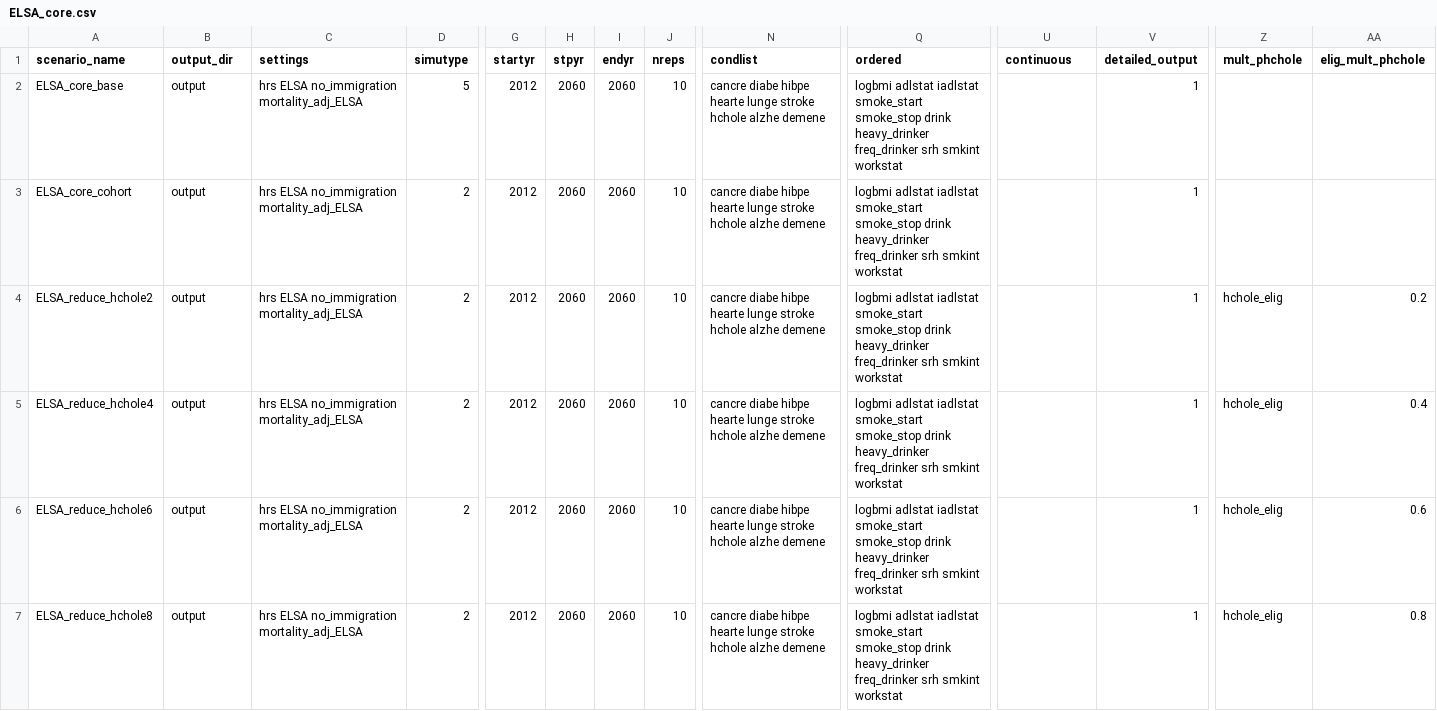
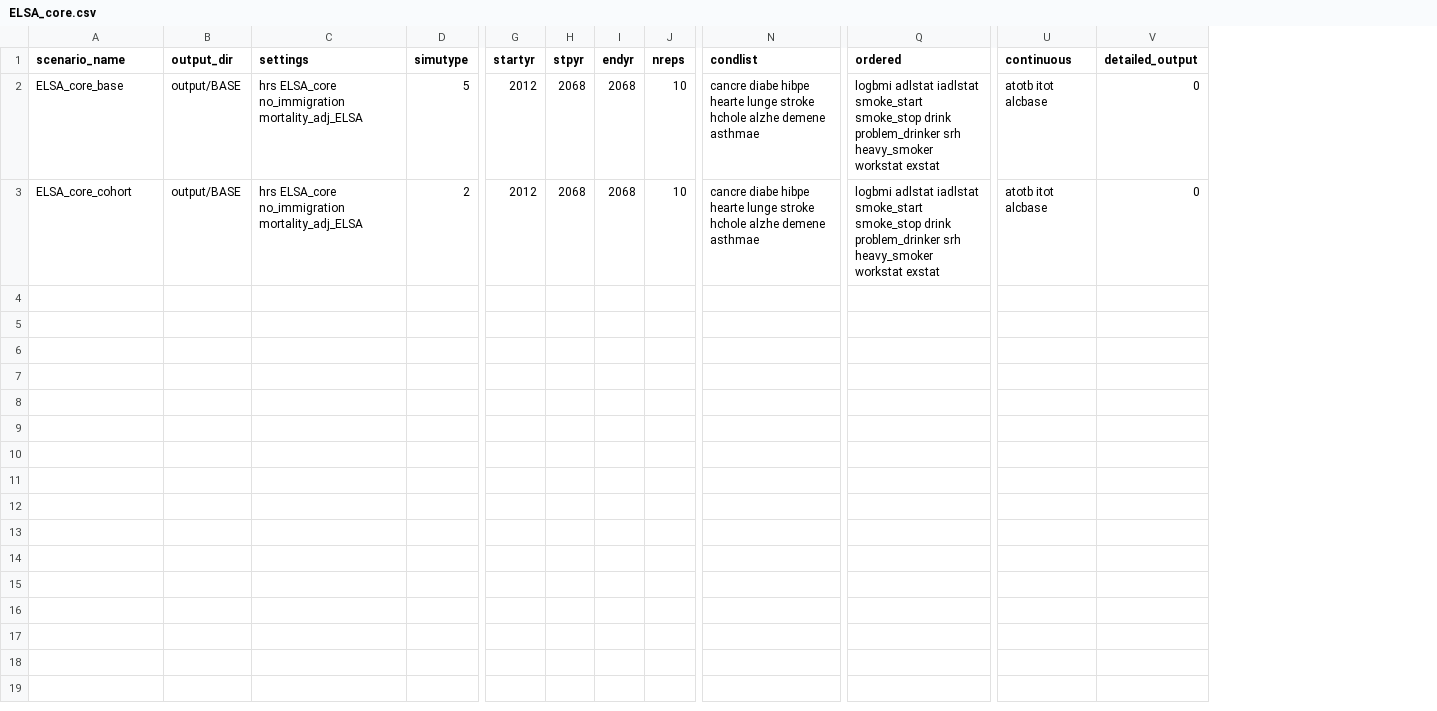
Before and after one commit to ld-archer/E_FEM, a CSV file: ELSA_core.csv, drawn as a sheet; only a part is shown, gaps mark what is left out; rows hold the shown columns only; the diff names each change by its address in the sheet, - before the commit and + after, or states it on an @@ line.

Commit message:
Changed model to track alcbase instead of alcstat, can then calculate alcstat in output and not transition (need alcbase for 50p intervention). Also cleaned up and fixed the ELSA_core.csv file to use as a testbed

```diff
--- a/ELSA_core.csv
+++ b/ELSA_core.csv
-column Z (mult_phchole), empty
-column AA (elig_mult_phchole), empty
-B2:B3 (output_dir): output
+B2:B3 (output_dir): output/BASE
-C2:C3 (settings): hrs ELSA no_immigration mortality_adj_ELSA
+C2:C3 (settings): hrs ELSA_core no_immigration mortality_adj_ELSA
-H2:H3 (stpyr): 2060
+H2:H3 (stpyr): 2068
-I2:I3 (endyr): 2060
+I2:I3 (endyr): 2068
-N2:N3 (condlist): …alzhe demene
+N2:N3 (condlist): …alzhe demene asthmae
-Q2:Q3 (ordered): …smoke_stop drink heavy_drinker freq_drinker srh smkint workstat
+Q2:Q3 (ordered): …smoke_stop drink problem_drinker srh heavy_smoker workstat exstat
-U2:U3 (continuous): (empty)
+U2:U3 (continuous): atotb itot alcbase
-V2:V3 (detailed_output): 1
+V2:V3 (detailed_output): 0
-row 4: ELSA_reduce_hchole2 | output | hrs ELSA no_immigration mortality_adj_ELSA | 2 | 2012 | 2060 | 2060 | 10 | cancre diabe hibpe hearte lunge stroke hchole alzhe demene | logbmi adlstat iadlstat smoke_start smoke_stop drink heavy_drinker freq_drinker srh smkint workstat |  | 1 | hchole_elig | 0.2
-row 5: ELSA_reduce_hchole4 | output | hrs ELSA no_immigration mortality_adj_ELSA | 2 | 2012 | 2060 | 2060 | 10 | cancre diabe hibpe hearte lunge stroke hchole alzhe demene | logbmi adlstat iadlstat smoke_start smoke_stop drink heavy_drinker freq_drinker srh smkint workstat |  | 1 | hchole_elig | 0.4
-row 6: ELSA_reduce_hchole6 | output | hrs ELSA no_immigration mortality_adj_ELSA | 2 | 2012 | 2060 | 2060 | 10 | cancre diabe hibpe hearte lunge stroke hchole alzhe demene | logbmi adlstat iadlstat smoke_start smoke_stop drink heavy_drinker freq_drinker srh smkint workstat |  | 1 | hchole_elig | 0.6
-row 7: ELSA_reduce_hchole8 | output | hrs ELSA no_immigration mortality_adj_ELSA | 2 | 2012 | 2060 | 2060 | 10 | cancre diabe hibpe hearte lunge stroke hchole alzhe demene | logbmi adlstat iadlstat smoke_start smoke_stop drink heavy_drinker freq_drinker srh smkint workstat |  | 1 | hchole_elig | 0.8
```
Also changed, not shown: ELSA_core_complete.csv, ELSA_core_scen.csv, 15 other files.
